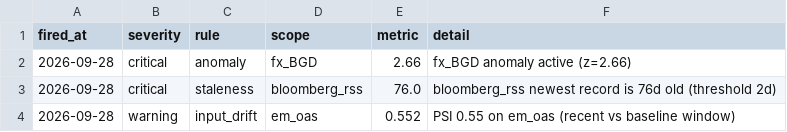
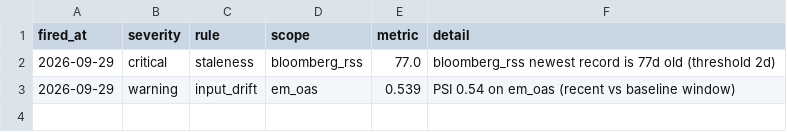
Before and after one commit to walk-on-the-wild-side/sovereign-monitor, a CSV file: dashboard_export/alerts.csv, drawn as a sheet.

```diff
--- a/dashboard_export/alerts.csv
+++ b/dashboard_export/alerts.csv
@@ -1,4 +1,3 @@
 fired_at,severity,rule,scope,metric,detail
-2026-09-28,critical,anomaly,fx_BGD,2.66,fx_BGD anomaly active (z=2.66)
-2026-09-28,critical,staleness,bloomberg_rss,76.0,bloomberg_rss newest record is 76d old (threshold 2d)
-2026-09-28,warning,input_drift,em_oas,0.552,PSI 0.55 on em_oas (recent vs baseline window)
+2026-09-29,critical,staleness,bloomberg_rss,77.0,bloomberg_rss newest record is 77d old (threshold 2d)
+2026-09-29,warning,input_drift,em_oas,0.539,PSI 0.54 on em_oas (recent vs baseline window)
```
Also changed, not shown: dashboard_export/signals.csv, 3 other files.
